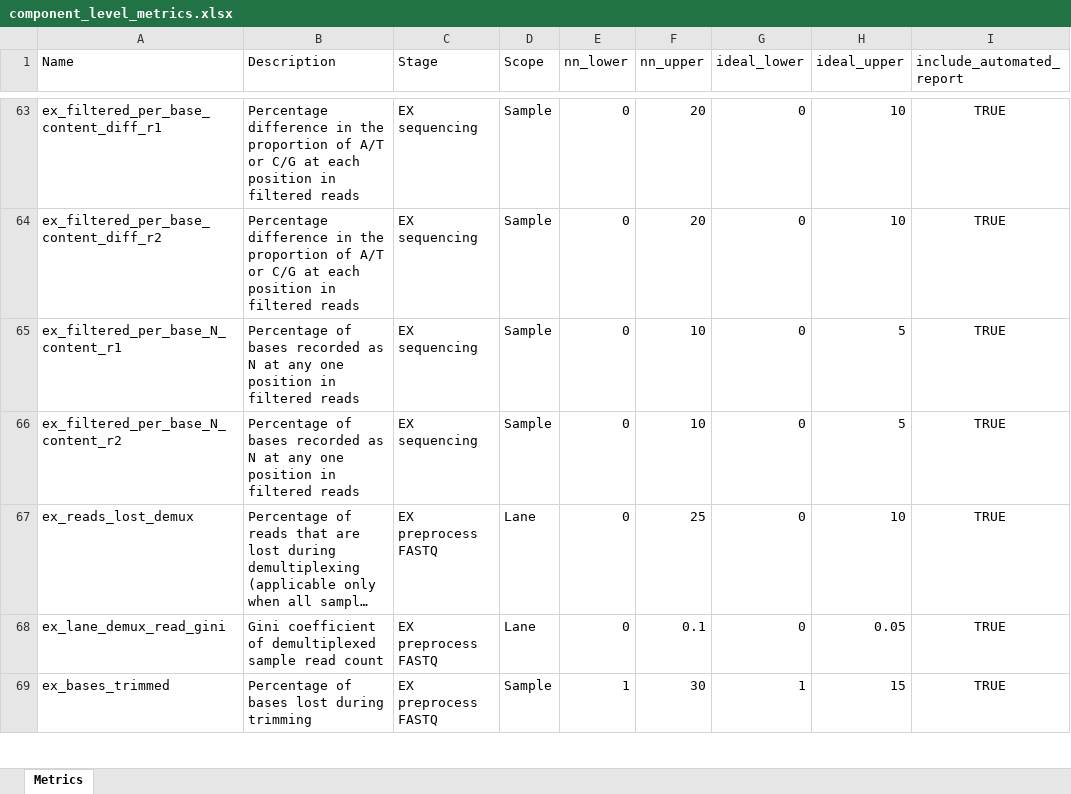
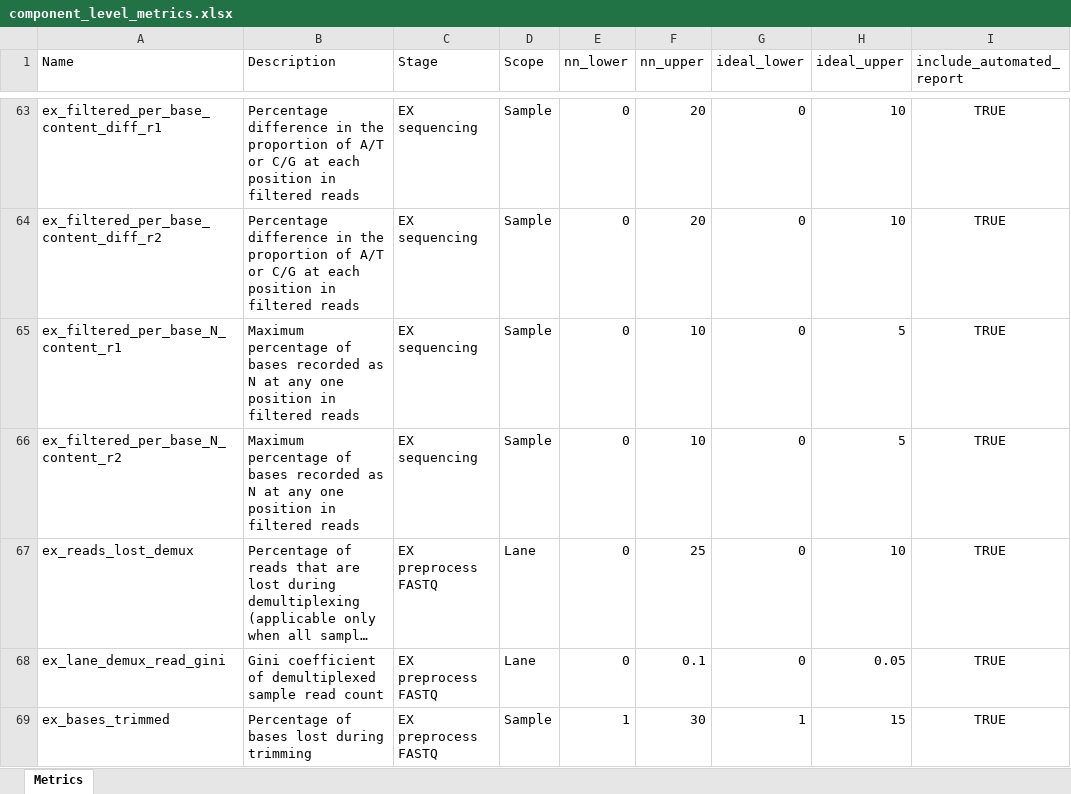
Before and after one commit to systematicmedicine/SomaticCODEC, an Excel workbook: config/component_level_metrics.xlsx, sheet Metrics, drawn as a sheet; only a part is shown, gaps mark what is left out; long unchanged cells end in …; values as stored, in another font and other column widths than the file's, no borders; the diff covers the shown part only; the diff names each change by its address in the sheet, - before the commit and + after, or states it on an @@ line.

Commit message:
1. Fixed calculation of per_tile_sequence_quality 2. Added definitions to fastqc_summary.json files 3. Updated fastqc metric definitions in component_level_metrics.csv 4. Fixed misc comments

```diff
--- a/config/component_level_metrics.xlsx (sheet Metrics)
+++ b/config/component_level_metrics.xlsx (sheet Metrics)
-B65:B66 (Description): Percentage of bases…
+B65:B66 (Description): Maximum percentage of bases…
```
Also changed, not shown: 14 edited cells elsewhere in this sheet, 3 other files.
